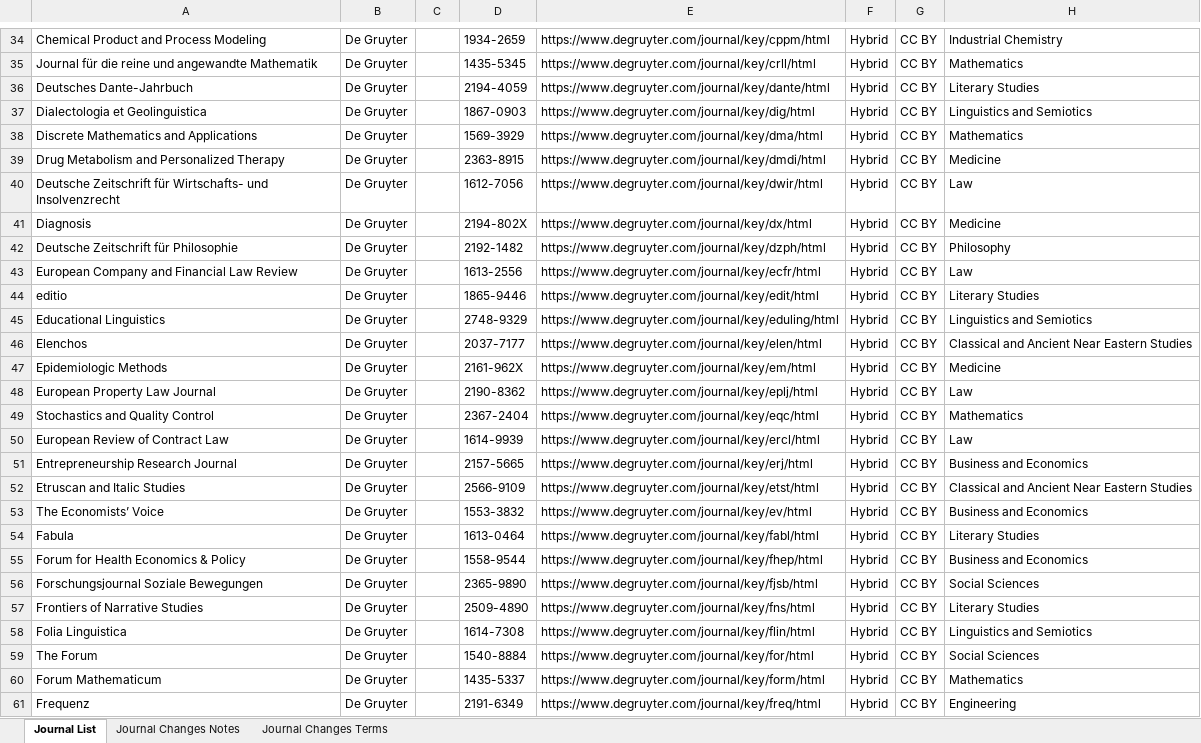
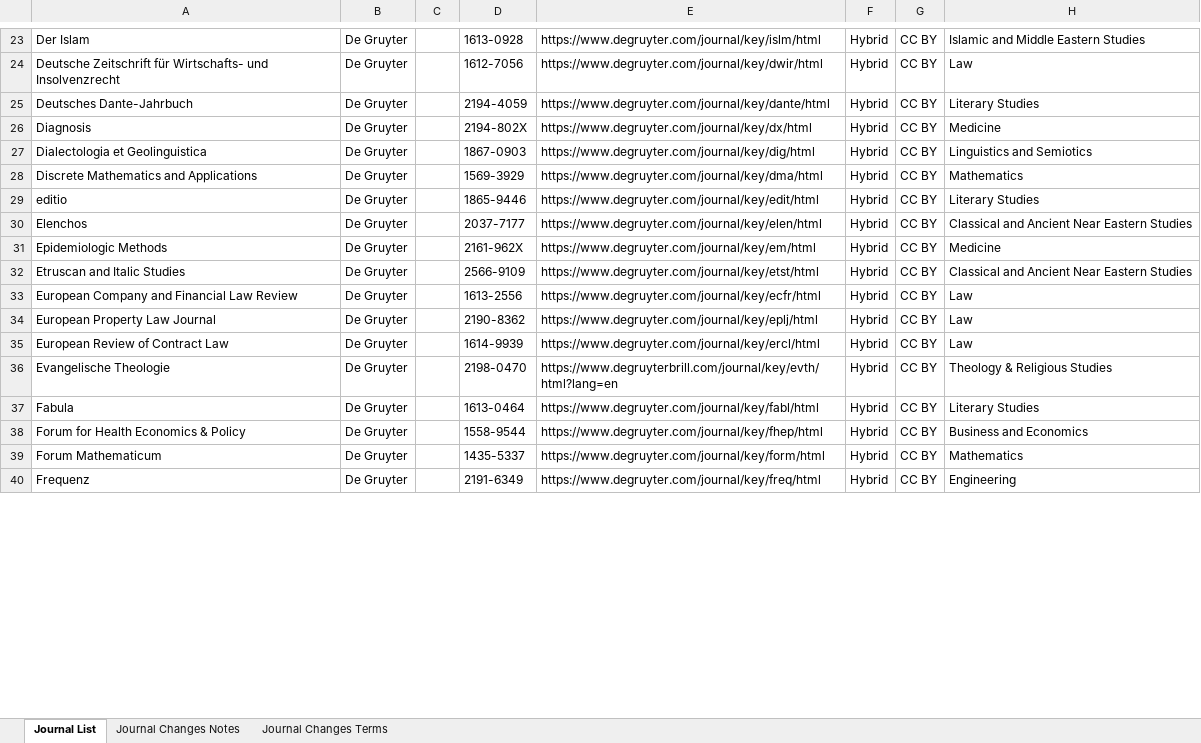
Before and after one commit to SciFreeOrg/UK-CoP, an Excel workbook: UK_CoP_TitleLists/DeGruyter_Hybrid_scifreeimport.xlsx, sheet Journal List, drawn as a sheet; only a part is shown, gaps mark what is left out; values as stored, in another font and other column widths than the file's, no borders; table styles not drawn; removed rows and columns are numbered as before the commit, all else as after; the diff covers the shown part only; the diff names each change by its address in the sheet, - before the commit and + after, or states it on an @@ line.

Commit message:
DeGruyter_Hybrid_scifreeimport 260311

```diff
--- a/UK_CoP_TitleLists/DeGruyter_Hybrid_scifreeimport.xlsx (sheet Journal List)
+++ b/UK_CoP_TitleLists/DeGruyter_Hybrid_scifreeimport.xlsx (sheet Journal List)
-A23: Chemical Product and Process Modeling
+A23: Der Islam
-D23: 1934-2659
+D23: 1613-0928
-E23: https://www.degruyter.com/journal/key/cppm/html
+E23: https://www.degruyter.com/journal/key/islm/html
-H23: Industrial Chemistry
+H23: Islamic and Middle Eastern Studies
@@ row 35 moved to row 67: Journal für die reine und angewandte Mat… @@
@@ row 40 moved to row 24: Deutsche Zeitschrift für Wirtschafts- un… @@
@@ row 41 moved to row 26: Diagnosis @@
-row 39: Drug Metabolism and Personalized Therapy | De Gruyter |  | 2363-8915 | https://www.degruyter.com/journal/key/dmdi/html | Hybrid | CC BY | Medicine
-row 42: Deutsche Zeitschrift für Philosophie | De Gruyter |  | 2192-1482 | https://www.degruyter.com/journal/key/dzph/html | Hybrid | CC BY | Philosophy
-row 45: Educational Linguistics | De Gruyter |  | 2748-9329 | https://www.degruyter.com/journal/key/eduling/html | Hybrid | CC BY | Linguistics and Semiotics
@@ row 52 moved to row 32: Etruscan and Italic Studies @@
@@ row 43 moved to row 33: European Company and Financial Law Revie… @@
-row 49: Stochastics and Quality Control | De Gruyter |  | 2367-2404 | https://www.degruyter.com/journal/key/eqc/html | Hybrid | CC BY | Mathematics
-row 51: Entrepreneurship Research Journal | De Gruyter |  | 2157-5665 | https://www.degruyter.com/journal/key/erj/html | Hybrid | CC BY | Business and Economics
-A36: The Economists’ Voice
+A36: Evangelische Theologie
-D36: 1553-3832
+D36: 2198-0470
-E36: https://www.degruyter.com/journal/key/ev/html
+E36: https://www.degruyterbrill.com/journal/key/evth/html?lang=en
-H36: Business and Economics
+H36: Theology & Religious Studies
-row 56: Forschungsjournal Soziale Bewegungen | De Gruyter |  | 2365-9890 | https://www.degruyter.com/journal/key/fjsb/html | Hybrid | CC BY | Social Sciences
@@ row 57 moved to row 41: Frontiers of Narrative Studies @@
-row 58: Folia Linguistica | De Gruyter |  | 1614-7308 | https://www.degruyter.com/journal/key/flin/html | Hybrid | CC BY | Linguistics and Semiotics
@@ row 59 moved to row 147: The Forum @@
```
Also changed, not shown: 4 added rows, 57 removed rows, 54 moved rows and 60 edited cells elsewhere in this sheet, sheet Journal Changes Notes.
